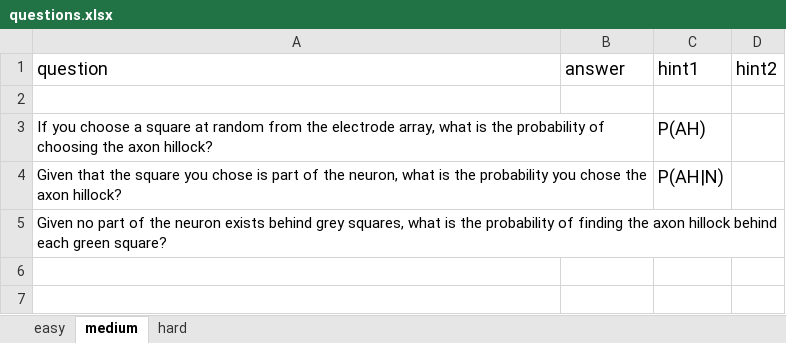
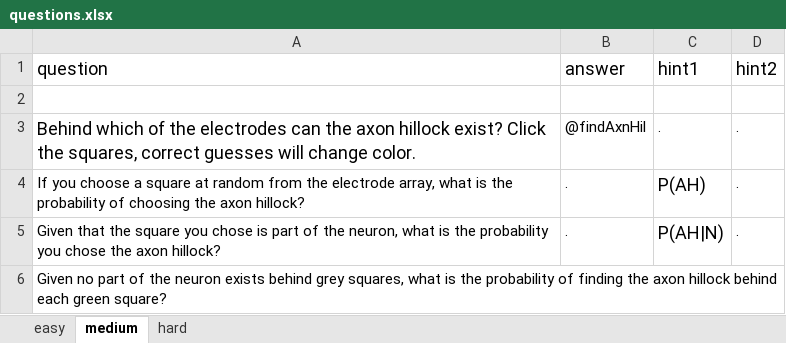
Before and after one commit to IvaStevens/NDA_final_project, an Excel workbook: questions.xlsx, sheet medium, drawn as a sheet; values as stored, in another font and other column widths than the file's, no borders; addresses are those after the commit; the diff names each change by its address in the sheet, - before the commit and + after, or states it on an @@ line.

```diff
--- a/questions.xlsx (sheet medium)
+++ b/questions.xlsx (sheet medium)
+row 3: Behind which of the electrodes can the axon hillock exist? Click the squares, correct guesses will change color. | @findAxnHil | . | .
-B4:B5 (answer): (empty)
+B4:B5 (answer): .
-D4:D5 (hint2): (empty)
+D4:D5 (hint2): .
```
Also changed, not shown: sheet easy, 6 other files.
